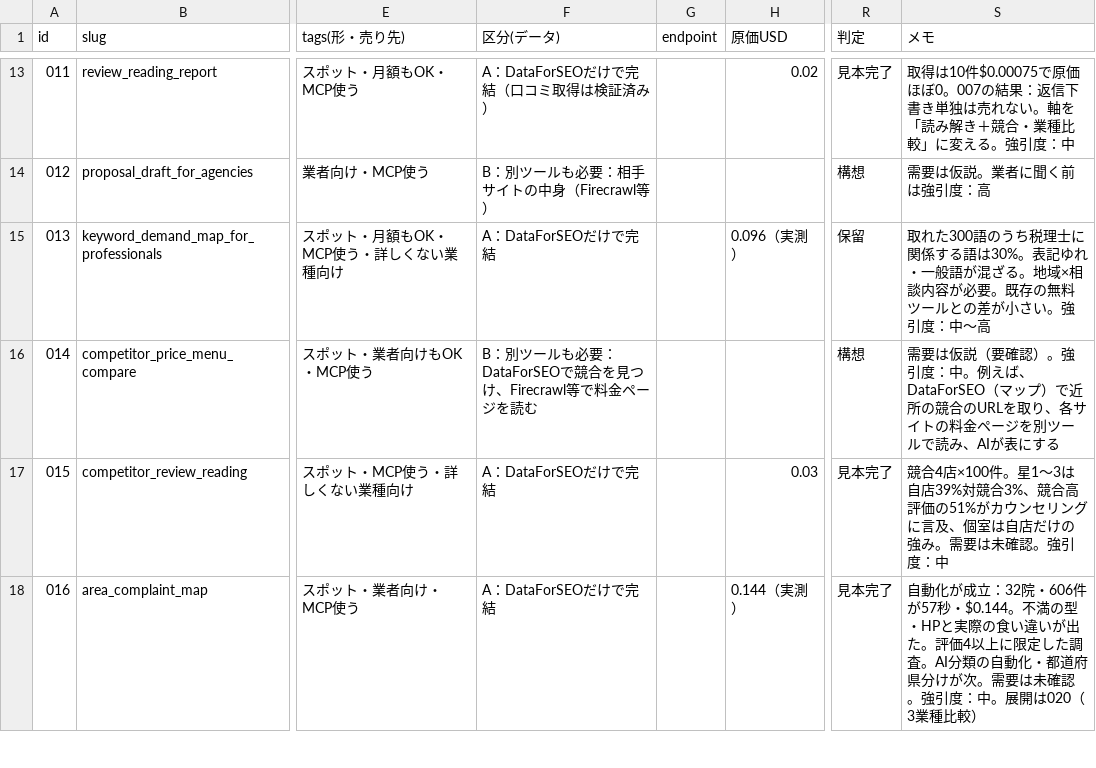
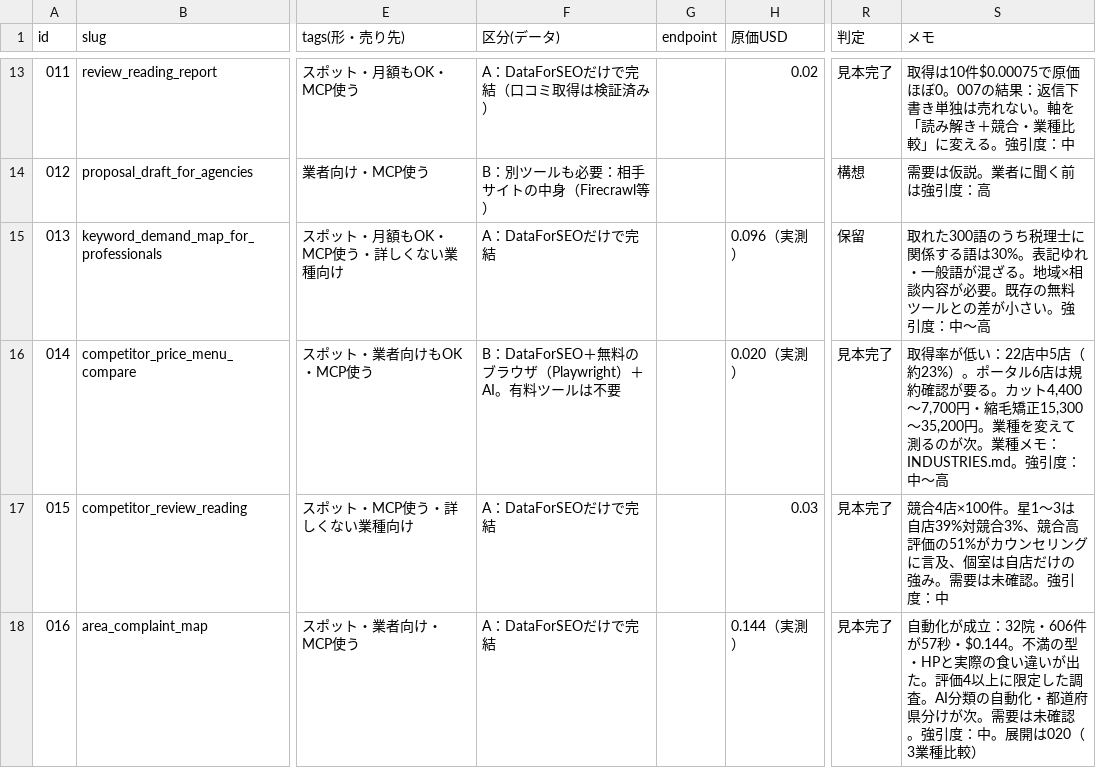
Before and after one commit to rinyan-thai23/tools, a TSV file: 2026_11/mcp/INDEX.tsv, drawn as a sheet; only a part is shown, gaps mark what is left out; the diff names each change by its address in the sheet, - before the commit and + after, or states it on an @@ line.

```diff
--- a/2026_11/mcp/INDEX.tsv
+++ b/2026_11/mcp/INDEX.tsv
-F16 (区分(データ)): B：別ツールも必要：DataForSEOで競合を見つけ、Firecrawl等で料金ページを読む
+F16 (区分(データ)): B：DataForSEO＋無料のブラウザ（Playwright）＋AI。有料ツールは不要
-H16 (原価USD): (empty)
+H16 (原価USD): 0.020（実測）
-R16 (判定): 構想
+R16 (判定): 見本完了
-S16 (メモ): 需要は仮説（要確認）。強引度：中。例えば、DataForSEO（マップ）で近所の競合のURLを取り、各サイトの料金ページを別ツールで読み、AIが表にする
+S16 (メモ): 取得率が低い：22店中5店（約23%）。ポータル6店は規約確認が要る。カット4,400〜7,700円・縮毛矯正15,300〜35,200円。業種を変えて測るのが次。業種メモ：INDUSTRIES.md。強引度：中〜高
```
Also changed, not shown: 26 other files.
